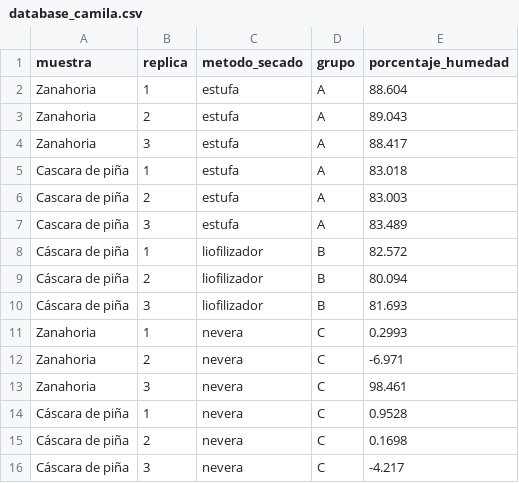
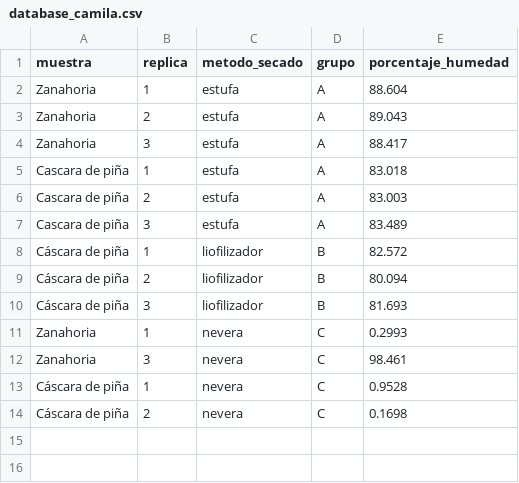
Before and after one commit to marcos-Nieves-24/autonomous-desk-grapher, a CSV file: data_camila/database_camila.csv, drawn as a sheet.

```diff
--- a/data_camila/database_camila.csv
+++ b/data_camila/database_camila.csv
@@ -11,3 +11,2 @@ Cáscara de piña;3;liofilizador;B;81.693
 Zanahoria;1;nevera;C;0.2993
-Zanahoria;2;nevera;C;-6.971
 Zanahoria;3;nevera;C;98.461
@@ -15,2 +14 @@ Cáscara de piña;1;nevera;C;0.9528
 Cáscara de piña;2;nevera;C;0.1698
-Cáscara de piña;3;nevera;C;-4.217
```
Also changed, not shown: 7 other files.
